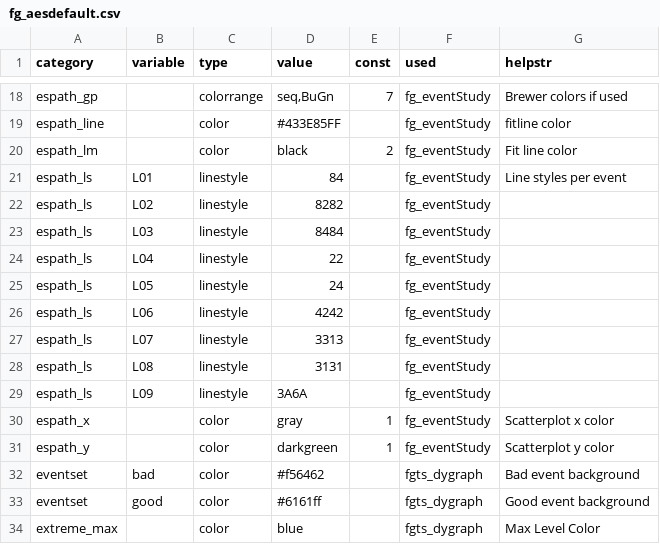
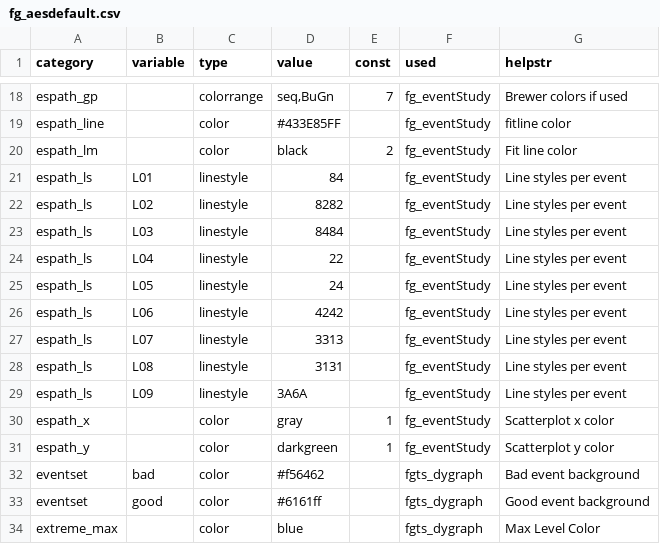
Before and after one commit to derekholmes0/FinanceGraphs, a CSV file: inst/extdata/fg_aesdefault.csv, drawn as a sheet; only a part is shown, gaps mark what is left out; the diff covers the shown part only.

```diff
--- a/inst/extdata/fg_aesdefault.csv
+++ b/inst/extdata/fg_aesdefault.csv
@@ -21,10 +21,10 @@ espath_lm,,color,black,2,fg_eventStudy,Fit line color
 espath_ls,L01,linestyle,84,,fg_eventStudy,Line styles per event
-espath_ls,L02,linestyle,8282,,fg_eventStudy,
-espath_ls,L03,linestyle,8484,,fg_eventStudy,
-espath_ls,L04,linestyle,22,,fg_eventStudy,
-espath_ls,L05,linestyle,24,,fg_eventStudy,
-espath_ls,L06,linestyle,4242,,fg_eventStudy,
-espath_ls,L07,linestyle,3313,,fg_eventStudy,
-espath_ls,L08,linestyle,3131,,fg_eventStudy,
-espath_ls,L09,linestyle,3A6A,,fg_eventStudy,
+espath_ls,L02,linestyle,8282,,fg_eventStudy,Line styles per event
+espath_ls,L03,linestyle,8484,,fg_eventStudy,Line styles per event
+espath_ls,L04,linestyle,22,,fg_eventStudy,Line styles per event
+espath_ls,L05,linestyle,24,,fg_eventStudy,Line styles per event
+espath_ls,L06,linestyle,4242,,fg_eventStudy,Line styles per event
+espath_ls,L07,linestyle,3313,,fg_eventStudy,Line styles per event
+espath_ls,L08,linestyle,3131,,fg_eventStudy,Line styles per event
+espath_ls,L09,linestyle,3A6A,,fg_eventStudy,Line styles per event
 espath_x,,color,gray,1,fg_eventStudy,Scatterplot x color
```
Also changed, not shown: 13 added rows, 2 removed rows and 3 edited cells elsewhere in this file, 24 other files.
